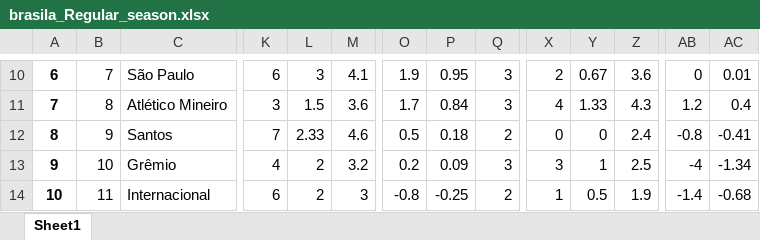
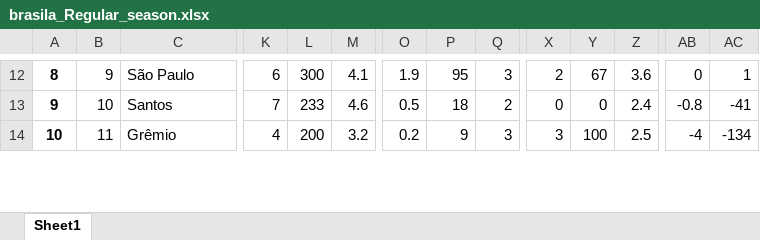
Before and after one commit to bola1318/base_de_dados, an Excel workbook: Basededados/brasila_Regular_season.xlsx, sheet Sheet1, drawn as a sheet; only a part is shown, gaps mark what is left out; values as stored, in another font and other column widths than the file's, no borders; removed rows and columns are numbered as before the commit, all else as after; rows hold the shown columns only; the diff covers the shown part only; the diff names each change by its address in the sheet, - before the commit and + after, or states it on an @@ line.

```diff
--- a/Basededados/brasila_Regular_season.xlsx (sheet Sheet1)
+++ b/Basededados/brasila_Regular_season.xlsx (sheet Sheet1)
-A12: 6
+A12: 8
-B12: 7
+B12: 9
-L12: 3
+L12: 300
-P12: 0.95
+P12: 95
-Y12: 0.67
+Y12: 67
-AC12: 0.01
+AC12: 1
-row 11: 7 | 8 | Atlético Mineiro | 3 | 1.5 | 3.6 | 1.7 | 0.84 | 3 | 4 | 1.33 | 4.3 | 1.2 | 0.4
-A13: 8
+A13: 9
-B13: 9
+B13: 10
-L13: 2.33
+L13: 233
-P13: 0.18
+P13: 18
-AC13: -0.41
+AC13: -41
-A14: 9
+A14: 10
-B14: 10
+B14: 11
-L14: 2
+L14: 200
-P14: 0.09
+P14: 9
-Y14: 1
+Y14: 100
-AC14: -1.34
+AC14: -134
-row 14: 10 | 11 | Internacional | 6 | 2 | 3 | -0.8 | -0.25 | 2 | 1 | 0.5 | 1.9 | -1.4 | -0.68
```
Also changed, not shown: 3 added rows, 1 removed row and 131 edited cells elsewhere in this sheet.
